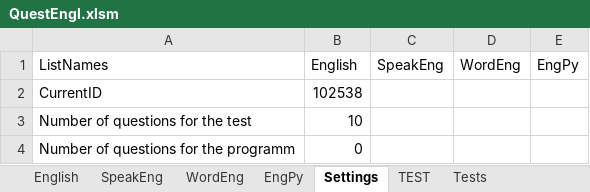
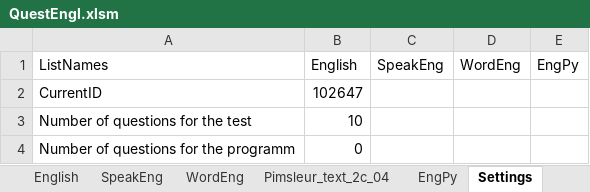
Before and after one commit to peleidmju/Learning, an Excel workbook: QuestEngl.xlsm, sheet Settings, drawn as a sheet; only a part is shown; values as stored, in another font and other column widths than the file's, no borders; the diff names each change by its address in the sheet, - before the commit and + after, or states it on an @@ line.

```diff
--- a/QuestEngl.xlsm (sheet Settings)
+++ b/QuestEngl.xlsm (sheet Settings)
+sheet tab: Pimsleur_text_2c_04
-B2 (English): 102538
+B2 (English): 102647
```
Also changed, not shown: sheet EngPy, Questionnaire.xlsm, 25 other files.
